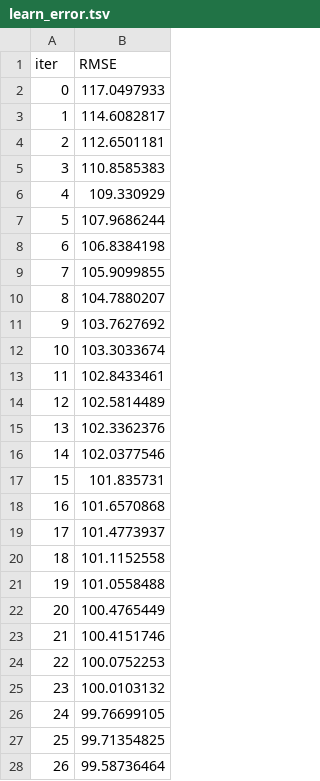
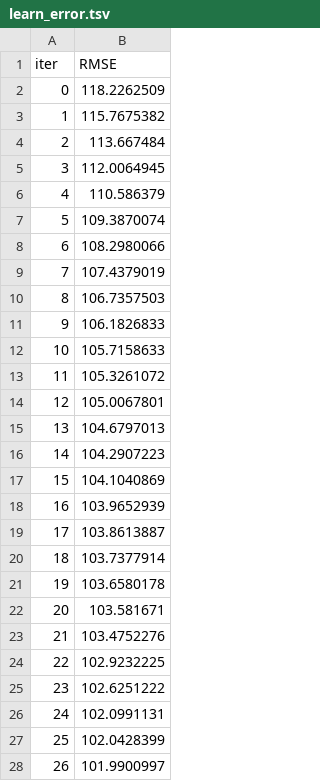
Before and after one commit to TaVraGuyNck/Kedro-Dagshub-Mlflow, a TSV file: catboost_info/learn_error.tsv, drawn as a sheet; only a part is shown; the diff covers the shown part only.

```diff
--- a/catboost_info/learn_error.tsv
+++ b/catboost_info/learn_error.tsv
@@ -1,28 +1,28 @@
 iter	RMSE
-0	117.0497933
-1	114.6082817
-2	112.6501181
-3	110.8585383
-4	109.330929
-5	107.9686244
-6	106.8384198
-7	105.9099855
-8	104.7880207
-9	103.7627692
-10	103.3033674
-11	102.8433461
-12	102.5814489
-13	102.3362376
-14	102.0377546
-15	101.835731
-16	101.6570868
-17	101.4773937
-18	101.1152558
-19	101.0558488
-20	100.4765449
-21	100.4151746
-22	100.0752253
-23	100.0103132
-24	99.76699105
-25	99.71354825
-26	99.58736464
+0	118.2262509
+1	115.7675382
+2	113.667484
+3	112.0064945
+4	110.586379
+5	109.3870074
+6	108.2980066
+7	107.4379019
+8	106.7357503
+9	106.1826833
+10	105.7158633
+11	105.3261072
+12	105.0067801
+13	104.6797013
+14	104.2907223
+15	104.1040869
+16	103.9652939
+17	103.8613887
+18	103.7377914
+19	103.6580178
+20	103.581671
+21	103.4752276
+22	102.9232225
+23	102.6251222
+24	102.0991131
+25	102.0428399
+26	101.9900997
```
Also changed, not shown: 173 edited cells elsewhere in this file, catboost_info/time_left.tsv, 22 other files.
